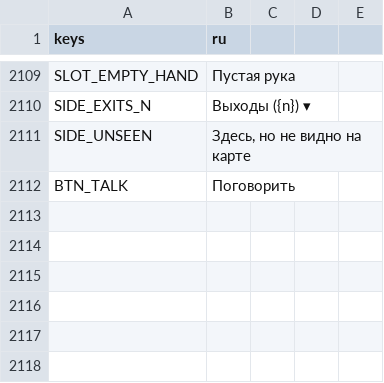
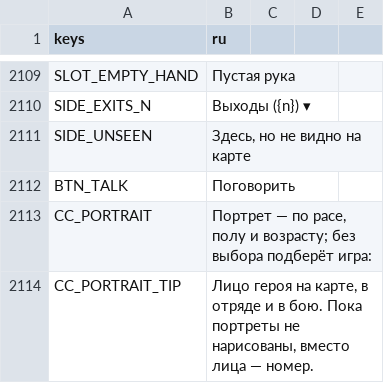
Before and after one commit to rapotekhin/dnd_llm, a CSV file: game/localization/strings.csv, drawn as a sheet; only a part is shown, gaps mark what is left out.

```diff
--- a/game/localization/strings.csv
+++ b/game/localization/strings.csv
@@ -2116 +2116,3 @@ SIDE_UNSEEN,"Здесь, но не видно на карте"
 BTN_TALK,Поговорить
+CC_PORTRAIT,"Портрет — по расе, полу и возрасту; без выбора подберёт игра:"
+CC_PORTRAIT_TIP,"Лицо героя на карте, в отряде и в бою. Пока портреты не нарисованы, вместо лица — номер."
```
Also changed, not shown: 29 other files.
